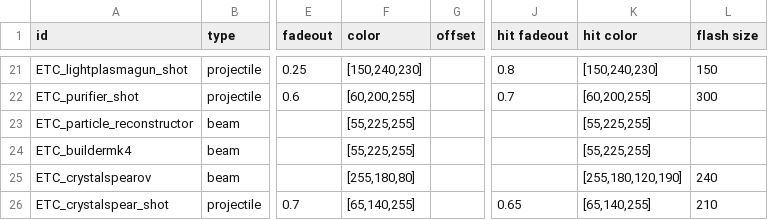
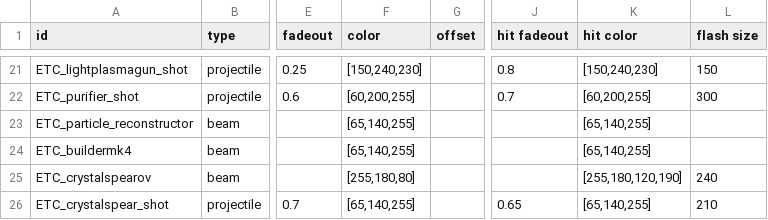
Before and after one commit to Mayoerumono/Erexeus-Tech-Complex, a CSV file: data/art/ETC_light_data.csv, drawn as a sheet; only a part is shown, gaps mark what is left out; the diff names each change by its address in the sheet, - before the commit and + after, or states it on an @@ line.

Commit message:
Add files via upload

```diff
--- a/data/art/ETC_light_data.csv
+++ b/data/art/ETC_light_data.csv
-F23:F24 (color): [55,225,255]
+F23:F24 (color): [65,140,255]
-K23:K24 (hit color): [55,225,255]
+K23:K24 (hit color): [65,140,255]
```
